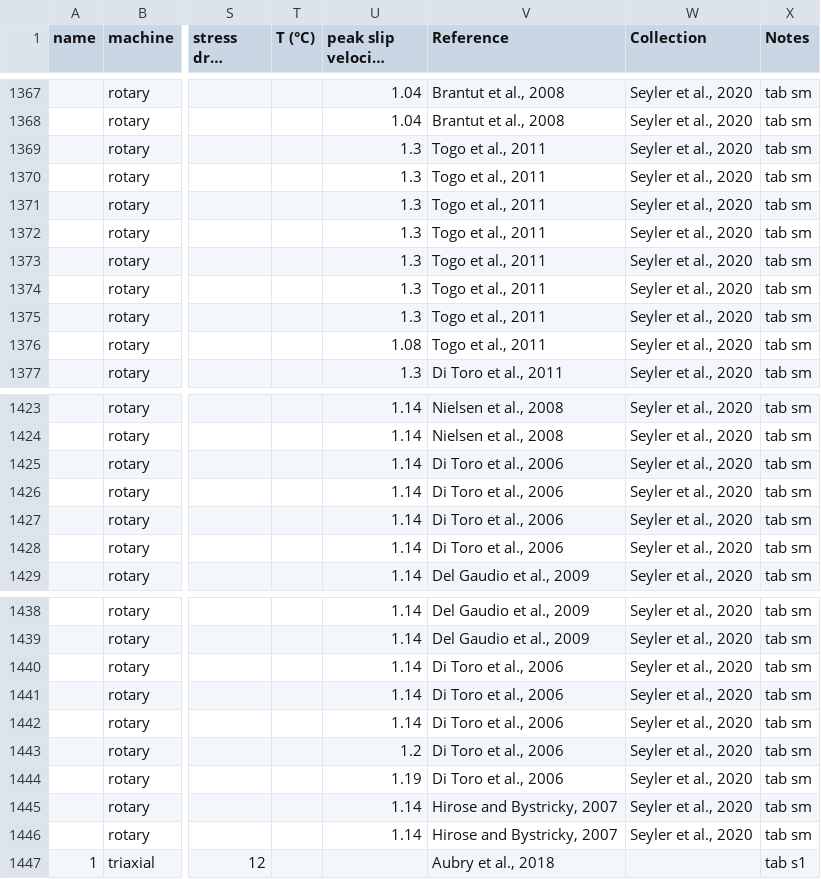
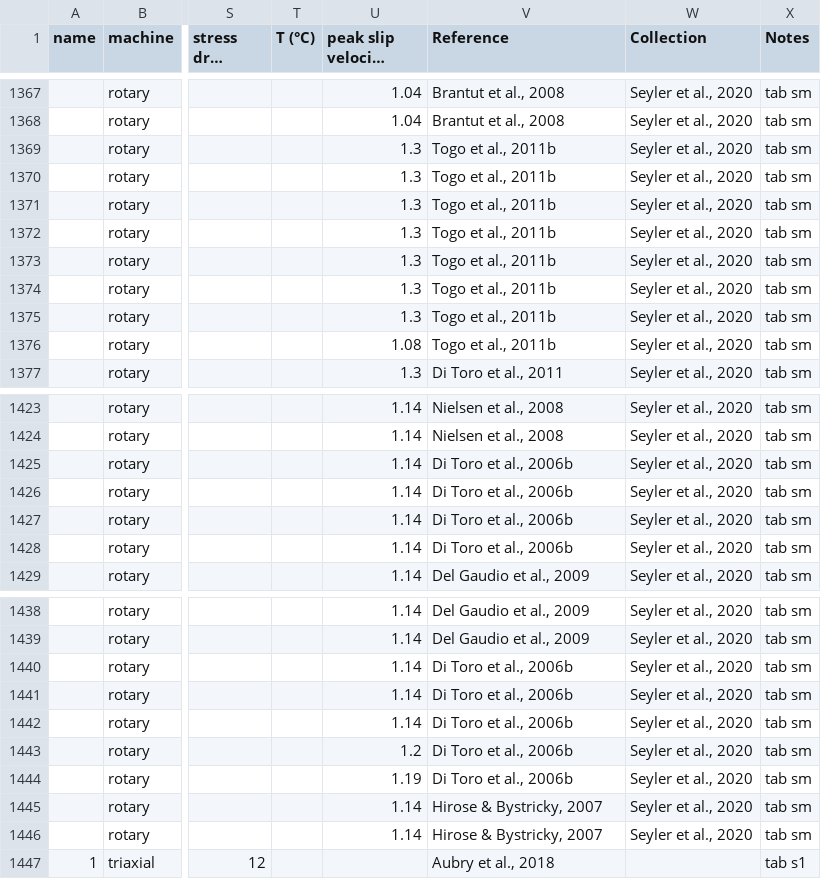
Before and after one commit to aretu/fracture_energy, a CSV file: merged_data-laboratory.csv, drawn as a sheet; only a part is shown, gaps mark what is left out; long unchanged cells end in …; the diff names each change by its address in the sheet, - before the commit and + after, or states it on an @@ line.

```diff
--- a/merged_data-laboratory.csv
+++ b/merged_data-laboratory.csv
-V1369:V1376 (Reference): Togo et al., 2011
+V1369:V1376 (Reference): Togo et al., 2011b
-V1425:V1428 (Reference): Di Toro et al., 2006
+V1425:V1428 (Reference): Di Toro et al., 2006b
-V1440:V1444 (Reference): Di Toro et al., 2006
+V1440:V1444 (Reference): Di Toro et al., 2006b
-V1445:V1446 (Reference): Hirose and Bystricky, 2007
+V1445:V1446 (Reference): Hirose & Bystricky, 2007
```
Also changed, not shown: 1 other file.
